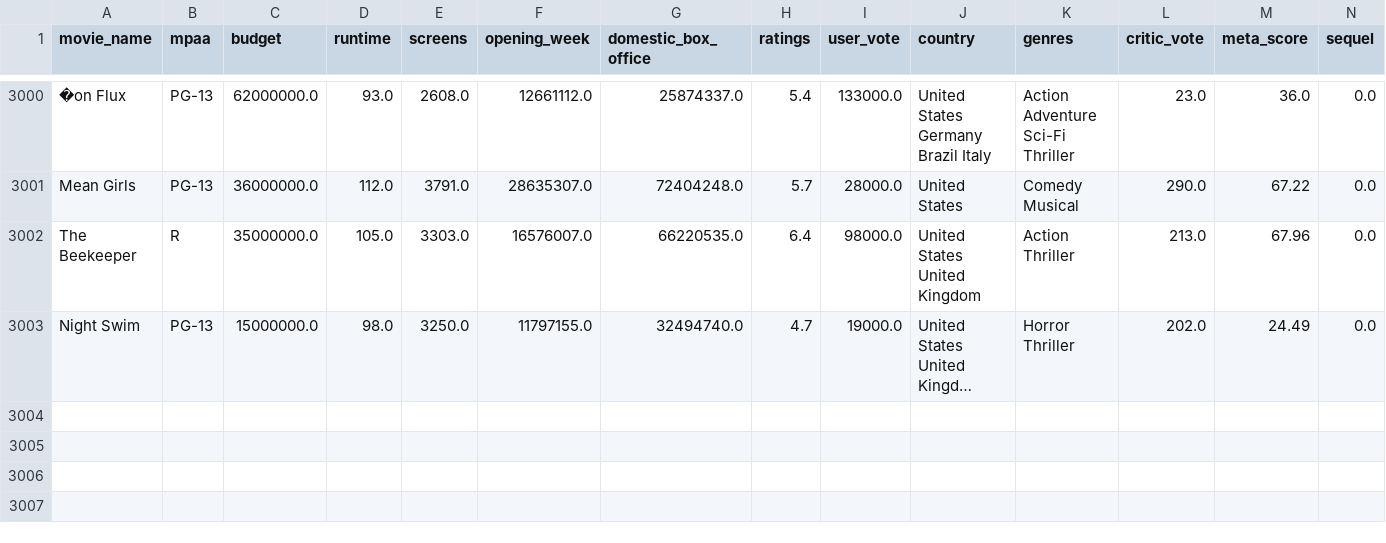
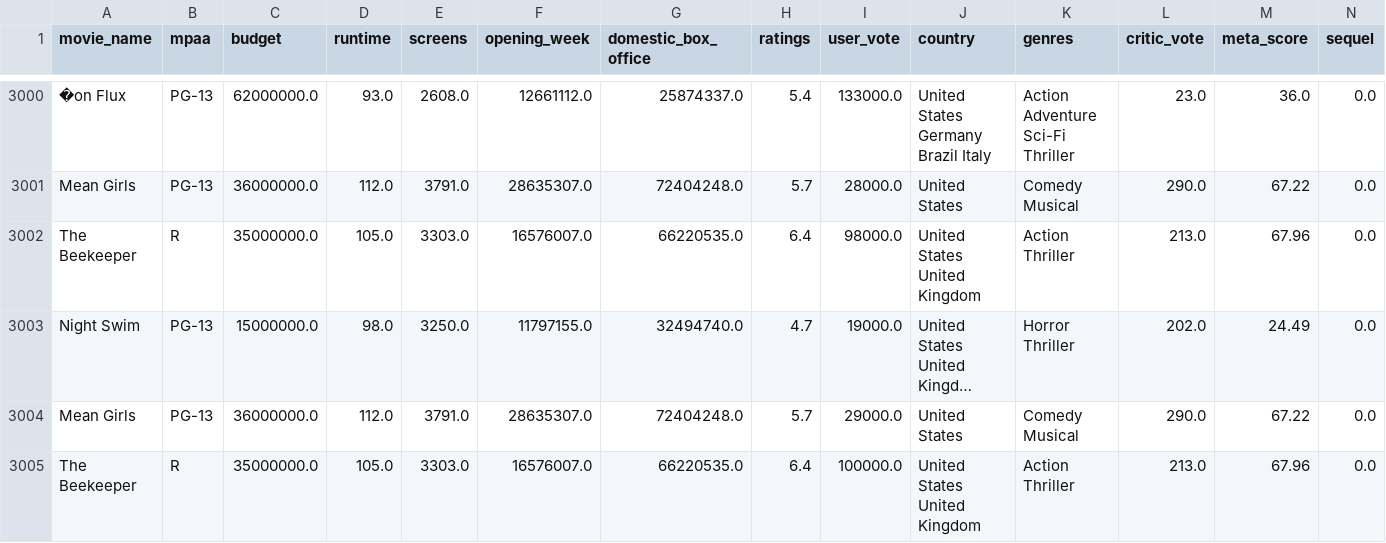
Before and after one commit to QuanTH02/2023.2-Data-Science, a CSV file: merge_data/final_merged.csv, drawn as a sheet; only a part is shown, gaps mark what is left out; long unchanged cells end in …; rows hold the shown columns only; the diff names each change by its address in the sheet, - before the commit and + after, or states it on an @@ line.

```diff
--- a/merge_data/final_merged.csv
+++ b/merge_data/final_merged.csv
+row 3004: Mean Girls | PG-13 | 36000000.0 | 112.0 | 3791.0 | 28635307.0 | 72404248.0 | 5.7 | 29000.0 | United States | Comedy Musical | 290.0 | 67.22 | 0.0
+row 3005: The Beekeeper | R | 35000000.0 | 105.0 | 3303.0 | 16576007.0 | 66220535.0 | 6.4 | 100000.0 | United States United Kingdom | Action Thriller | 213.0 | 67.96 | 0.0
```
Also changed, not shown: 13 other files.
